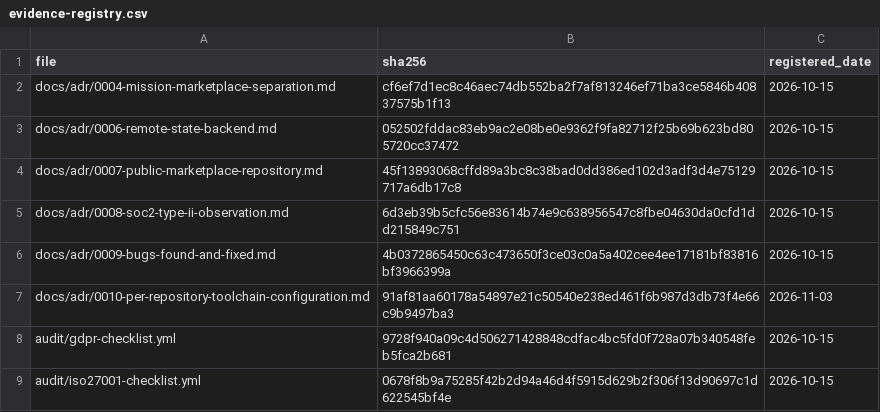
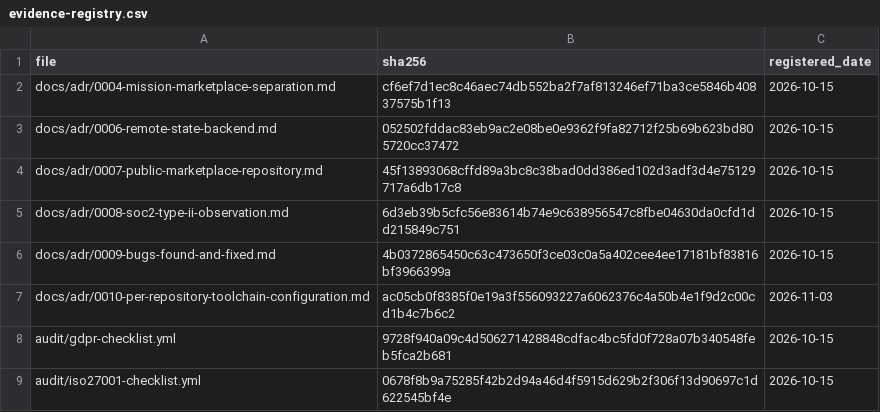
Before and after one commit to jolarca-dev/jolarca-control, a CSV file: docs/evidence-registry.csv, drawn as a sheet; only a part is shown.

```diff
--- a/docs/evidence-registry.csv
+++ b/docs/evidence-registry.csv
@@ -6,3 +6,3 @@ docs/adr/0008-soc2-type-ii-observation.md,6d3eb39b5cfc56e83614b74e9c638956547c8f
 docs/adr/0009-bugs-found-and-fixed.md,4b0372865450c63c473650f3ce03c0a5a402cee4ee17181bf83816bf3966399a,2026-10-15
-docs/adr/0010-per-repository-toolchain-configuration.md,91af81aa60178a54897e21c50540e238ed461f6b987d3db73f4e66c9b9497ba3,2026-11-03
+docs/adr/0010-per-repository-toolchain-configuration.md,ac05cb0f8385f0e19a3f556093227a6062376c4a50b4e1f9d2c00cd1b4c7b6c2,2026-11-03
 audit/gdpr-checklist.yml,9728f940a09c4d506271428848cdfac4bc5fd0f728a07b340548feb5fca2b681,2026-10-15
```
Also changed, not shown: 1 other file.
